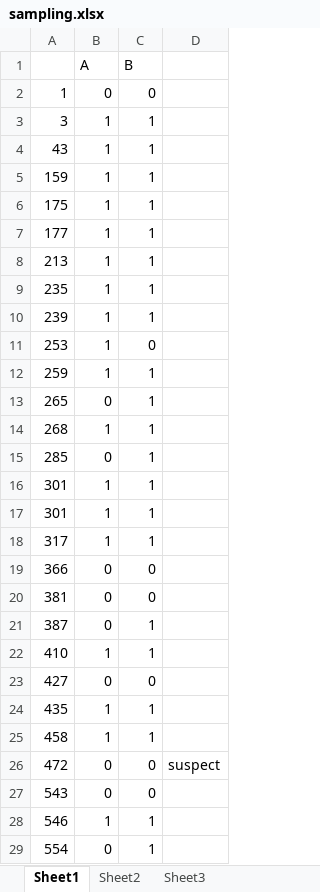
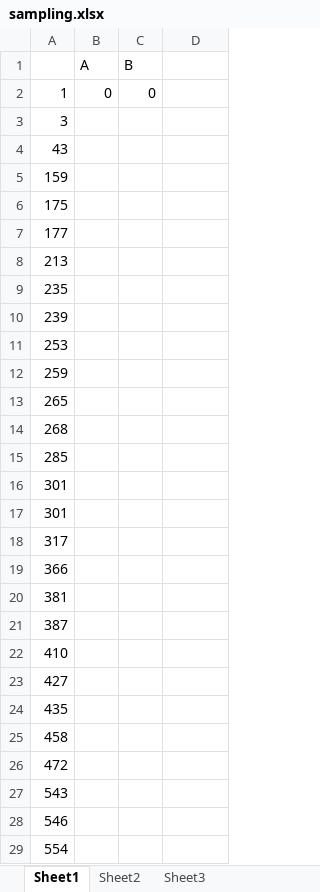
Before and after one commit to ronnelreposo/cardiotocography, an Excel workbook: app test sampling/sampling.xlsx, sheet Sheet1, drawn as a sheet; only a part is shown; values as stored, in another font and other column widths than the file's, no borders; the diff covers the shown part only; the diff names each change by its address in the sheet, - before the commit and + after, or states it on an @@ line.

Commit message:
cleared sampling

```diff
--- a/app test sampling/sampling.xlsx (sheet Sheet1)
+++ b/app test sampling/sampling.xlsx (sheet Sheet1)
-B3:B12 (A): 1
+B3:B12 (A): (empty)
-C3:C10 (B): 1
+C3:C10 (B): (empty)
-C11 (B): 0
+C11 (B): (empty)
-C12:C18 (B): 1
+C12:C18 (B): (empty)
-B13 (A): 0
+B13 (A): (empty)
-B14 (A): 1
+B14 (A): (empty)
-B15 (A): 0
+B15 (A): (empty)
-B16:B18 (A): 1
+B16:B18 (A): (empty)
-B19:B21 (A): 0
+B19:B21 (A): (empty)
-C19:C20 (B): 0
+C19:C20 (B): (empty)
-C21:C22 (B): 1
+C21:C22 (B): (empty)
-B22 (A): 1
+B22 (A): (empty)
-B23 (A): 0
+B23 (A): (empty)
-C23 (B): 0
+C23 (B): (empty)
-B24:B25 (A): 1
+B24:B25 (A): (empty)
-C24:C25 (B): 1
+C24:C25 (B): (empty)
-B26:B27 (A): 0
+B26:B27 (A): (empty)
-C26:C27 (B): 0
+C26:C27 (B): (empty)
-D26: suspect
+D26: (empty)
-B28 (A): 1
+B28 (A): (empty)
-C28:C29 (B): 1
+C28:C29 (B): (empty)
-B29 (A): 0
+B29 (A): (empty)
```
Also changed, not shown: 156 edited cells and cell formats elsewhere in this sheet.
